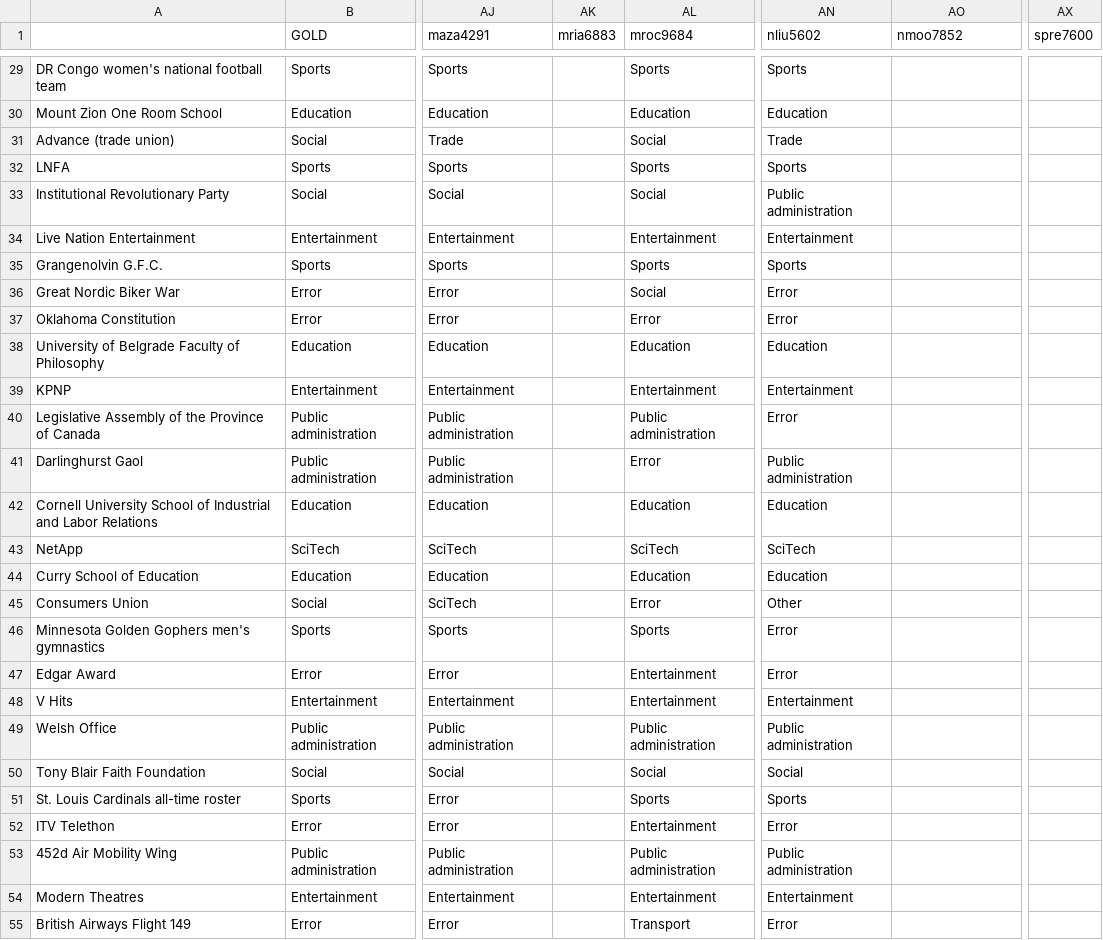
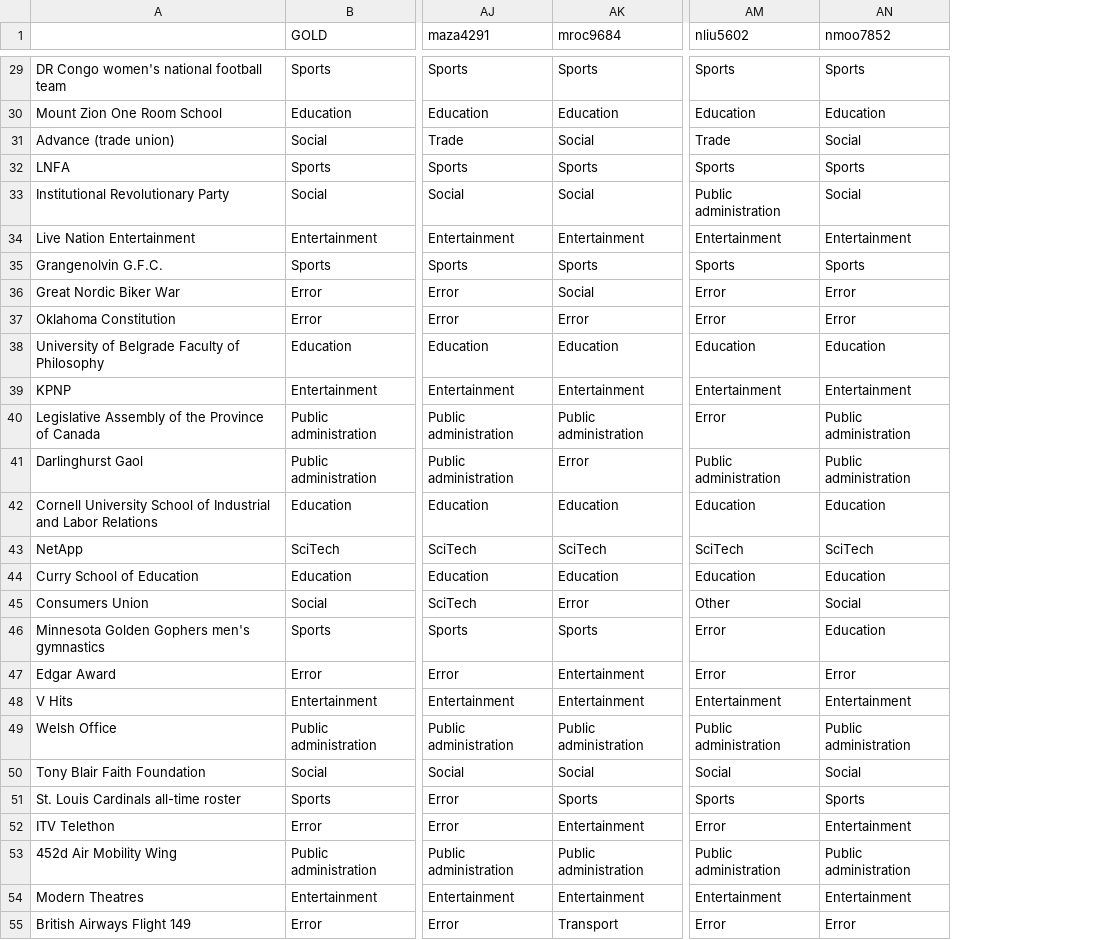
Before and after one commit to cnin0770/17S1_5046_w5_ass1, a CSV file: ann_edited.csv, drawn as a sheet; only a part is shown, gaps mark what is left out; removed rows and columns are numbered as before the commit, all else as after; the diff covers the shown part only; the diff names each change by its address in the sheet, - before the commit and + after, or states it on an @@ line.

```diff
--- a/ann_edited.csv
+++ b/ann_edited.csv
-column AK (mria6883), empty
-column AX (spre7600), empty
-AN29 (nmoo7852): (empty)
+AN29 (nmoo7852): Sports
-AN30 (nmoo7852): (empty)
+AN30 (nmoo7852): Education
-AN31 (nmoo7852): (empty)
+AN31 (nmoo7852): Social
-AN32 (nmoo7852): (empty)
+AN32 (nmoo7852): Sports
-AN33 (nmoo7852): (empty)
+AN33 (nmoo7852): Social
-AN34 (nmoo7852): (empty)
+AN34 (nmoo7852): Entertainment
-AN35 (nmoo7852): (empty)
+AN35 (nmoo7852): Sports
-AN36:AN37 (nmoo7852): (empty)
+AN36:AN37 (nmoo7852): Error
-AN38 (nmoo7852): (empty)
+AN38 (nmoo7852): Education
-AN39 (nmoo7852): (empty)
+AN39 (nmoo7852): Entertainment
-AN40:AN41 (nmoo7852): (empty)
+AN40:AN41 (nmoo7852): Public administration
-AN42 (nmoo7852): (empty)
+AN42 (nmoo7852): Education
-AN43 (nmoo7852): (empty)
+AN43 (nmoo7852): SciTech
-AN44 (nmoo7852): (empty)
+AN44 (nmoo7852): Education
-AN45 (nmoo7852): (empty)
+AN45 (nmoo7852): Social
-AN46 (nmoo7852): (empty)
+AN46 (nmoo7852): Education
-AN47 (nmoo7852): (empty)
+AN47 (nmoo7852): Error
-AN48 (nmoo7852): (empty)
+AN48 (nmoo7852): Entertainment
-AN49 (nmoo7852): (empty)
+AN49 (nmoo7852): Public administration
-AN50 (nmoo7852): (empty)
+AN50 (nmoo7852): Social
-AN51 (nmoo7852): (empty)
+AN51 (nmoo7852): Sports
-AN52 (nmoo7852): (empty)
+AN52 (nmoo7852): Entertainment
-AN53 (nmoo7852): (empty)
+AN53 (nmoo7852): Public administration
-AN54 (nmoo7852): (empty)
+AN54 (nmoo7852): Entertainment
-AN55 (nmoo7852): (empty)
+AN55 (nmoo7852): Error
```
Also changed, not shown: 130 edited cells elsewhere in this file, 4 other files.
